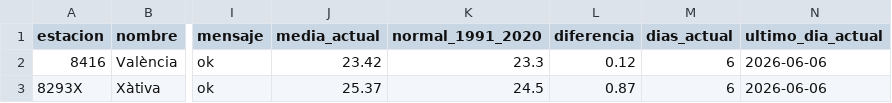
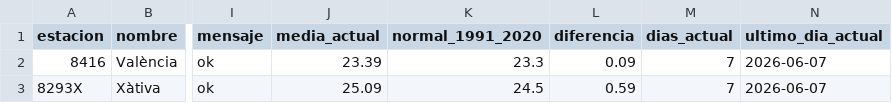
Before and after one commit to miguegolas-cell/metvlc-clima-aemet, a CSV file: docs/clima/datos/resumen.csv, drawn as a sheet; only a part is shown, gaps mark what is left out; the diff names each change by its address in the sheet, - before the commit and + after, or states it on an @@ line.

```diff
--- a/docs/clima/datos/resumen.csv
+++ b/docs/clima/datos/resumen.csv
-J2 (media_actual): 23.42
+J2 (media_actual): 23.39
-L2 (diferencia): 0.12
+L2 (diferencia): 0.09
-M2:M3 (dias_actual): 6
+M2:M3 (dias_actual): 7
-N2:N3 (ultimo_dia_actual): 2026-06-06
+N2:N3 (ultimo_dia_actual): 2026-06-07
-J3 (media_actual): 25.37
+J3 (media_actual): 25.09
-L3 (diferencia): 0.87
+L3 (diferencia): 0.59
```
Also changed, not shown: docs/clima/datos/diarios_actual.csv, 4 other files.
